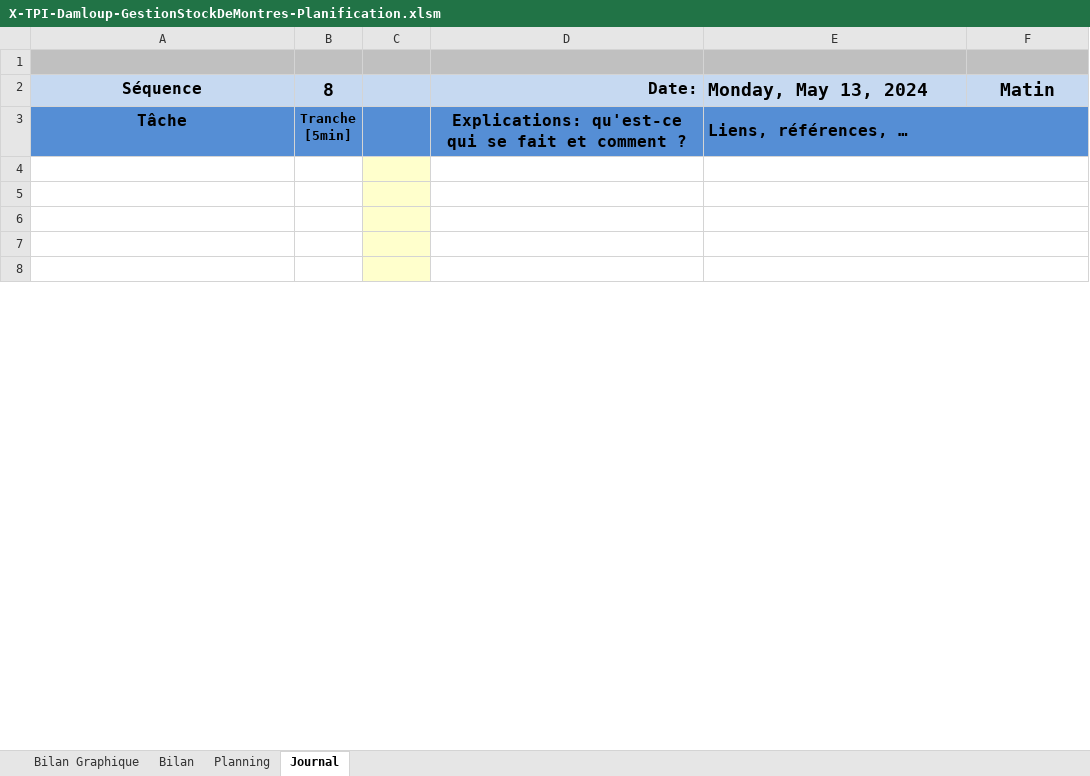
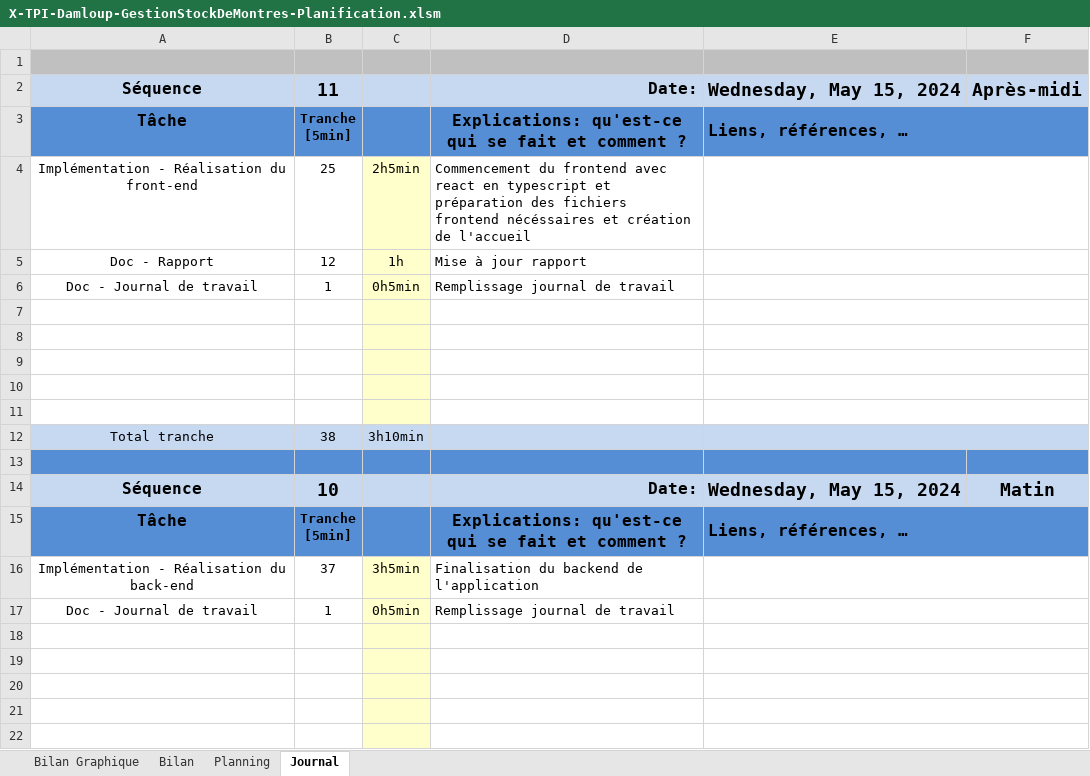
Before and after one commit to dam277/P-TPI-ETML, an Excel workbook: 01-Documents/Reports/X-TPI-Damloup-GestionStockDeMontres-Planification.xlsm, sheet Journal, drawn as a sheet; only a part is shown; values as stored, in another font and other column widths than the file's, no borders; charts and pictures and conditional formats not drawn; 1 other sheet too large or unreadable and not compared; ↵ is a line break in a cell; the diff covers the shown part only; the diff names each change by its address in the sheet, - before the commit and + after, or states it on an @@ line.

Commit message:
Add modifications about documentation

```diff
--- a/01-Documents/Reports/X-TPI-Damloup-GestionStockDeMontres-Planification.xlsm (sheet Journal)
+++ b/01-Documents/Reports/X-TPI-Damloup-GestionStockDeMontres-Planification.xlsm (sheet Journal)
-B2: 8
+B2: 11
-E2: Monday, May 13, 2024
+E2: Wednesday, May 15, 2024
-F2: Matin
+F2: Après-midi
+row 4: Implémentation - Réalisation du front-end | 25 | 2h5min | Commencement du frontend avec react en typescript et préparation des fichiers frontend nécéssaires et création de l'accueil
+row 5: Doc - Rapport | 12 | 1h | Mise à jour rapport
+row 6: Doc - Journal de travail | 1 | 0h5min | Remplissage journal de travail
+row 7: (empty)
+row 8: (empty)
+row 9: (empty)
+row 10: (empty)
+row 11: (empty)
+row 12: Total tranche | 38 | 3h10min
+row 13: (empty)
+row 14: Séquence | 10 |  | Date: | Wednesday, May 15, 2024 | Matin
+row 15: Tâche | Tranche ↵ [5min] |  | Explications: qu'est-ce qui se fait et comment ? | Liens, références, …
+row 16: Implémentation - Réalisation du back-end | 37 | 3h5min | Finalisation du backend de l'application
+row 17: Doc - Journal de travail | 1 | 0h5min | Remplissage journal de travail
```
Also changed, not shown: 22 added rows and 2 edited cells elsewhere in this sheet, formulas that keep their value, charts or pictures, 13 other files.
